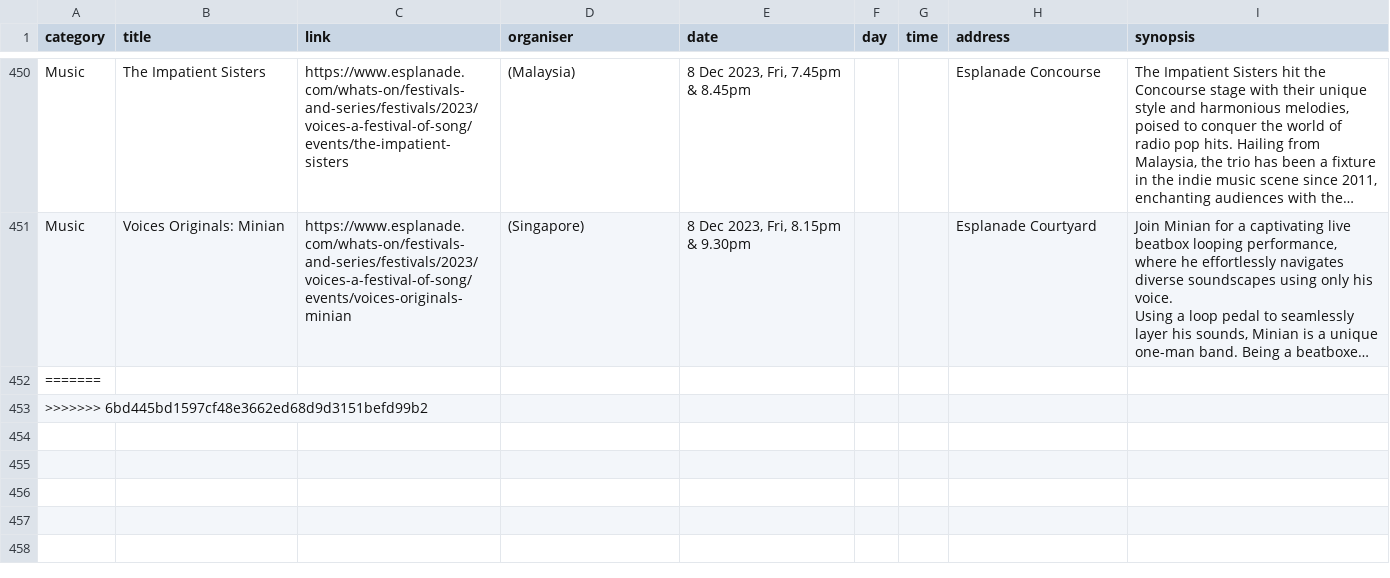
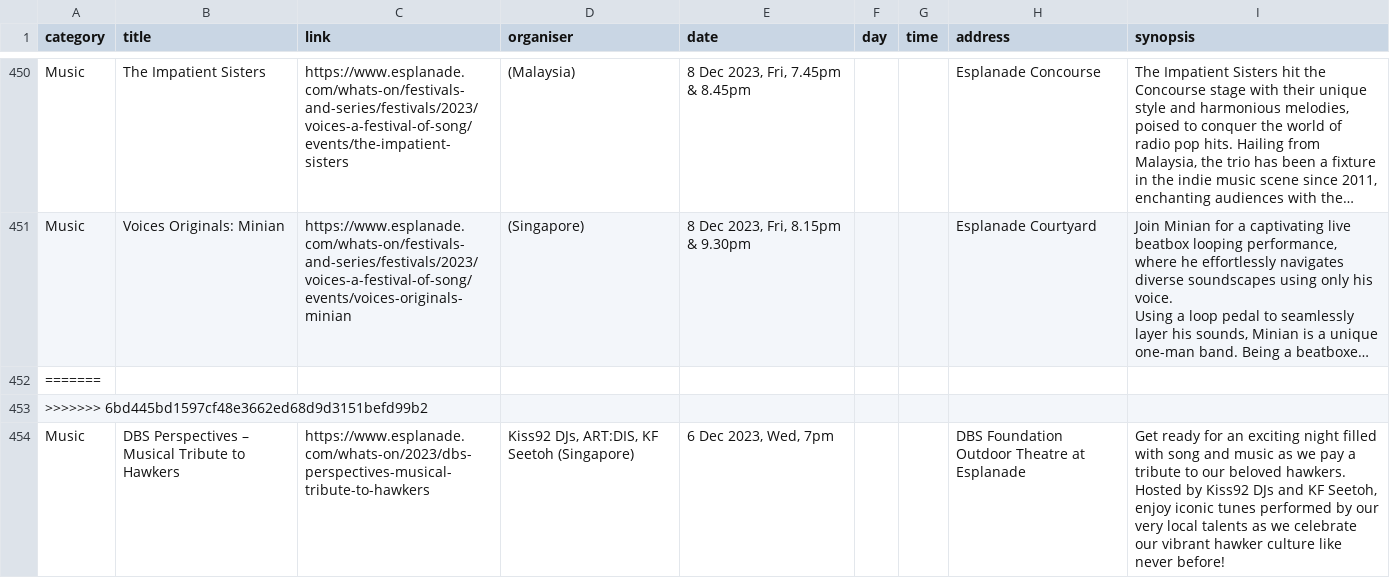
Before and after one commit to Joanna-Khek/free_music_esplanade_news, a CSV file: data.csv, drawn as a sheet; only a part is shown, gaps mark what is left out; long unchanged cells end in …; ↵ is a line break in a cell; the diff names each change by its address in the sheet, - before the commit and + after, or states it on an @@ line.

```diff
--- a/data.csv
+++ b/data.csv
+row 454: Music | DBS Perspectives – Musical Tribute to Hawkers | https://www.esplanade.com/whats-on/2023/dbs-perspectives-musical-tribute-to-hawkers | Kiss92 DJs, ART:DIS, KF Seetoh (Singapore) | 6 Dec 2023, Wed, 7pm |  |  | DBS Foundation Outdoor Theatre at Esplanade | Get ready for an exciting night filled with song and music as we pay a tribute to our beloved hawkers. ↵ Hosted by Kiss92 DJs and KF Seetoh, enjoy iconic tunes performed by our very local talents as we celebrate our vibrant hawker culture like never before!
```
